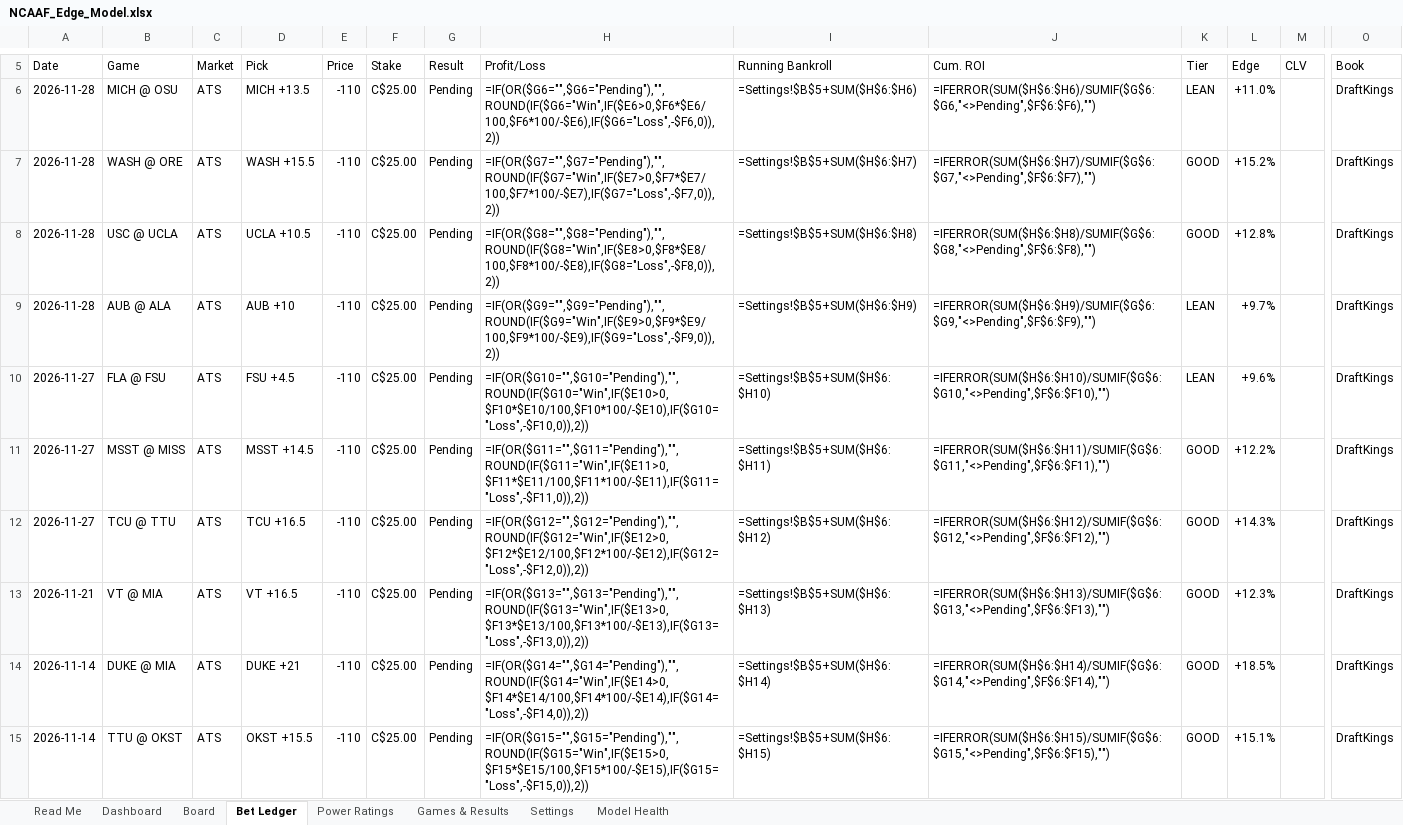
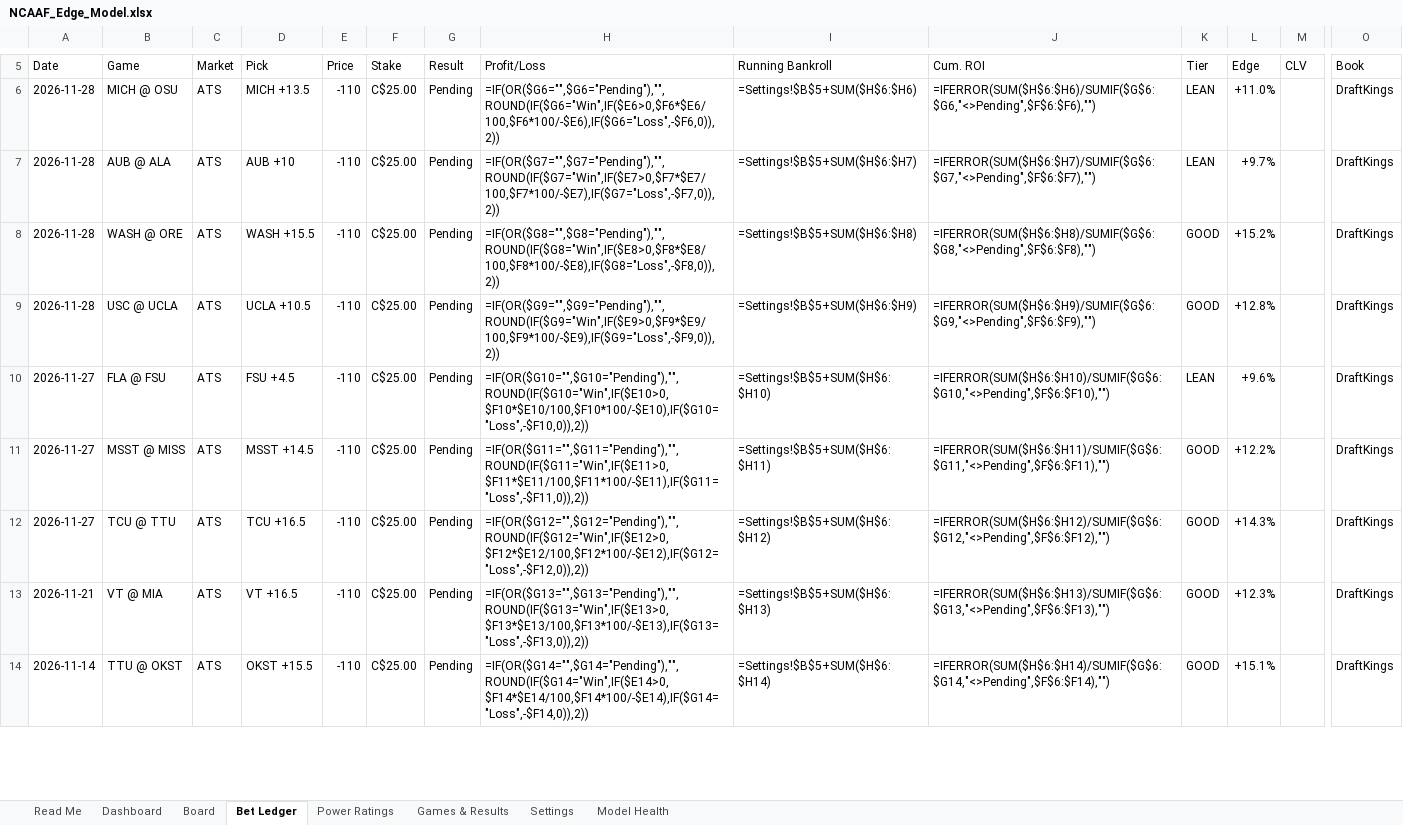
Before and after one commit to CHILLYCHILLY14/ncaaf-edge, an Excel workbook: NCAAF_Edge_Model.xlsx, sheet Bet Ledger, drawn as a sheet; only a part is shown, gaps mark what is left out; values as stored, in another font and other column widths than the file's, no cell formats; formulas without a stored value are shown as written; removed rows and columns are numbered as before the commit, all else as after; rows hold the shown columns only; the diff covers the shown part only; the diff names each change by its address in the sheet, - before the commit and + after, or states it on an @@ line.

```diff
--- a/NCAAF_Edge_Model.xlsx (sheet Bet Ledger)
+++ b/NCAAF_Edge_Model.xlsx (sheet Bet Ledger)
+row 7: 2026-11-28 | AUB @ ALA | ATS | AUB +10 | -110 | C$25.00 | Pending | =IF(OR($G7="",$G7="Pending"),"",ROUND(IF($G7="Win",IF($E7>0,$F7*$E7/100,$F7*100/-$E7),IF($G7="Loss",-$F7,0)),2)) | =Settings!$B$5+SUM($H$6:$H7) | =IFERROR(SUM($H$6:$H7)/SUMIF($G$6:$G7,"<>Pending",$F$6:$F7),"") | LEAN | +9.7% |  | DraftKings
-H8 (Profit/Loss): =IF(OR($G7="",$G7="Pending"),"",ROUND(IF($G7="Win",IF($E7>0,$F7*$E7/100,$F7*100/-$E7),IF($G7="Loss",-$F7,0)),2))
+H8 (Profit/Loss): =IF(OR($G8="",$G8="Pending"),"",ROUND(IF($G8="Win",IF($E8>0,$F8*$E8/100,$F8*100/-$E8),IF($G8="Loss",-$F8,0)),2))
-I8 (Running Bankroll): =Settings!$B$5+SUM($H$6:$H7)
+I8 (Running Bankroll): =Settings!$B$5+SUM($H$6:$H8)
-J8 (Cum. ROI): =IFERROR(SUM($H$6:$H7)/SUMIF($G$6:$G7,"<>Pending",$F$6:$F7),"")
+J8 (Cum. ROI): =IFERROR(SUM($H$6:$H8)/SUMIF($G$6:$G8,"<>Pending",$F$6:$F8),"")
-H9 (Profit/Loss): =IF(OR($G8="",$G8="Pending"),"",ROUND(IF($G8="Win",IF($E8>0,$F8*$E8/100,$F8*100/-$E8),IF($G8="Loss",-$F8,0)),2))
+H9 (Profit/Loss): =IF(OR($G9="",$G9="Pending"),"",ROUND(IF($G9="Win",IF($E9>0,$F9*$E9/100,$F9*100/-$E9),IF($G9="Loss",-$F9,0)),2))
-I9 (Running Bankroll): =Settings!$B$5+SUM($H$6:$H8)
+I9 (Running Bankroll): =Settings!$B$5+SUM($H$6:$H9)
-J9 (Cum. ROI): =IFERROR(SUM($H$6:$H8)/SUMIF($G$6:$G8,"<>Pending",$F$6:$F8),"")
+J9 (Cum. ROI): =IFERROR(SUM($H$6:$H9)/SUMIF($G$6:$G9,"<>Pending",$F$6:$F9),"")
-row 9: 2026-11-28 | AUB @ ALA | ATS | AUB +10 | -110 | C$25.00 | Pending | =IF(OR($G9="",$G9="Pending"),"",ROUND(IF($G9="Win",IF($E9>0,$F9*$E9/100,$F9*100/-$E9),IF($G9="Loss",-$F9,0)),2)) | =Settings!$B$5+SUM($H$6:$H9) | =IFERROR(SUM($H$6:$H9)/SUMIF($G$6:$G9,"<>Pending",$F$6:$F9),"") | LEAN | +9.7% |  | DraftKings
-row 14: 2026-11-14 | DUKE @ MIA | ATS | DUKE +21 | -110 | C$25.00 | Pending | =IF(OR($G14="",$G14="Pending"),"",ROUND(IF($G14="Win",IF($E14>0,$F14*$E14/100,$F14*100/-$E14),IF($G14="Loss",-$F14,0)),2)) | =Settings!$B$5+SUM($H$6:$H14) | =IFERROR(SUM($H$6:$H14)/SUMIF($G$6:$G14,"<>Pending",$F$6:$F14),"") | GOOD | +18.5% |  | DraftKings
-H14 (Profit/Loss): =IF(OR($G15="",$G15="Pending"),"",ROUND(IF($G15="Win",IF($E15>0,$F15*$E15/100,$F15*100/-$E15),IF($G15="Loss",-$F15,0)),2))
+H14 (Profit/Loss): =IF(OR($G14="",$G14="Pending"),"",ROUND(IF($G14="Win",IF($E14>0,$F14*$E14/100,$F14*100/-$E14),IF($G14="Loss",-$F14,0)),2))
-I14 (Running Bankroll): =Settings!$B$5+SUM($H$6:$H15)
+I14 (Running Bankroll): =Settings!$B$5+SUM($H$6:$H14)
-J14 (Cum. ROI): =IFERROR(SUM($H$6:$H15)/SUMIF($G$6:$G15,"<>Pending",$F$6:$F15),"")
+J14 (Cum. ROI): =IFERROR(SUM($H$6:$H14)/SUMIF($G$6:$G14,"<>Pending",$F$6:$F14),"")
```
Also changed, not shown: 15 added rows, 5 removed rows and 48 edited cells elsewhere in this sheet, sheet Board, sheet Dashboard, sheet Games & Results, sheet Read Me, cell formats, 8 other files.
